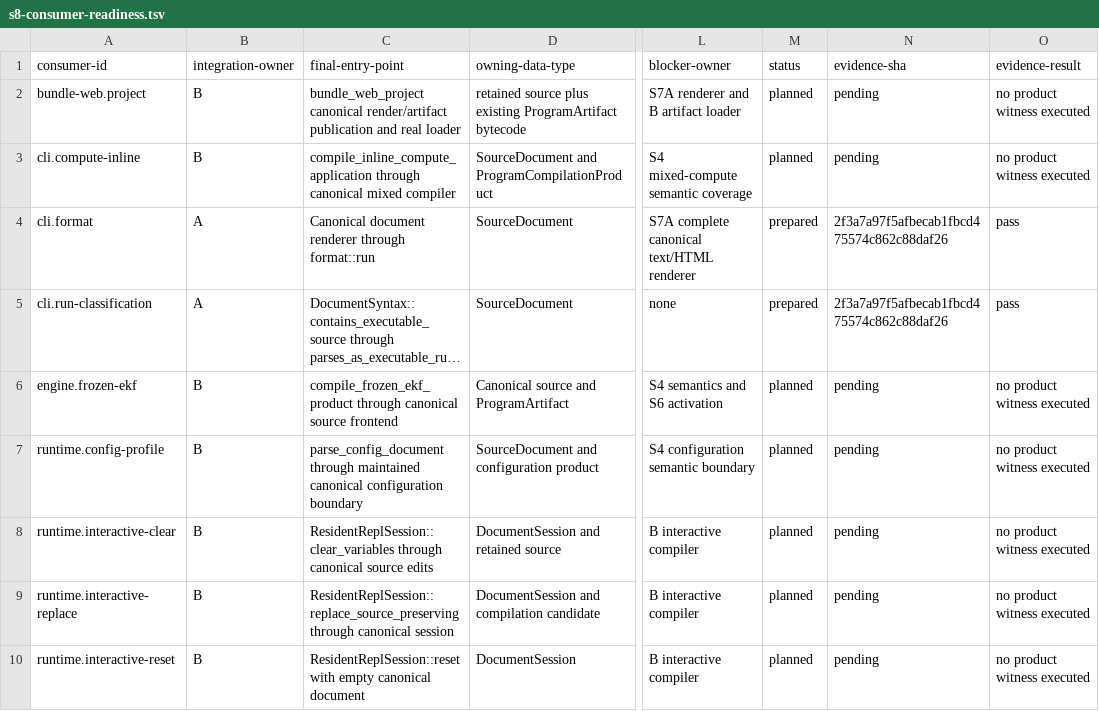
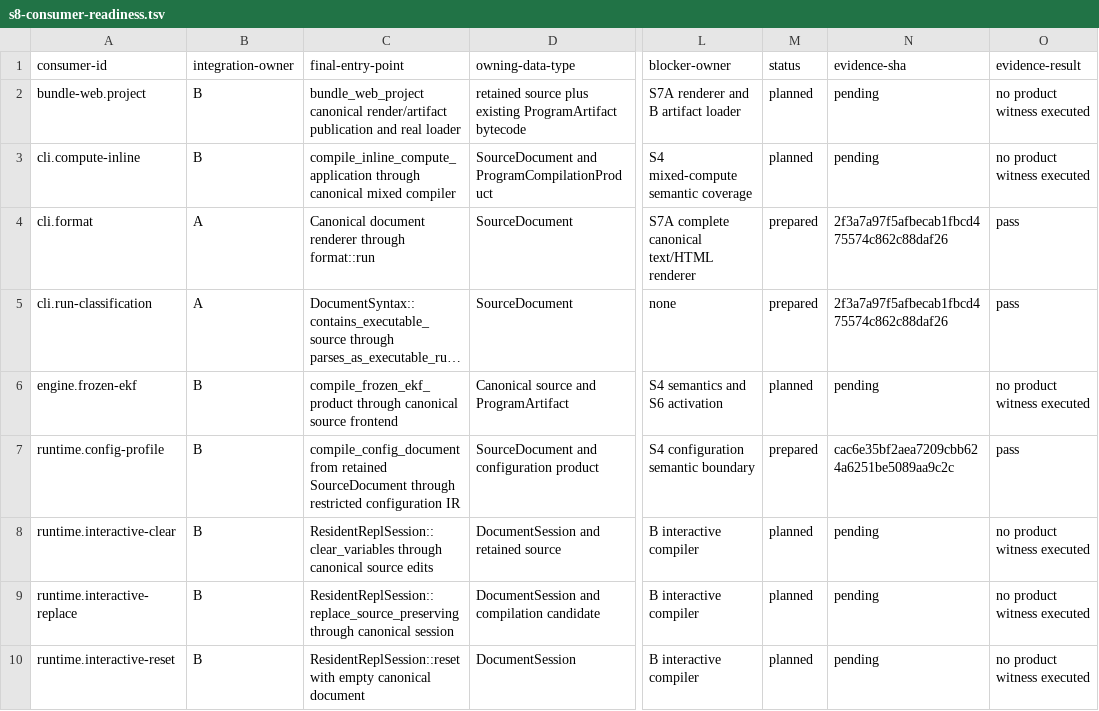
Before and after one commit to mech-lang/mech, a TSV file: docs/design/grammar-audit/s8-consumer-readiness.tsv, drawn as a sheet; only a part is shown, gaps mark what is left out; long unchanged cells end in …; the diff names each change by its address in the sheet, - before the commit and + after, or states it on an @@ line.

Commit message:
S8B: record qualified canonical configuration preparation

```diff
--- a/docs/design/grammar-audit/s8-consumer-readiness.tsv
+++ b/docs/design/grammar-audit/s8-consumer-readiness.tsv
-C7 (final-entry-point): parse_config_document through maintained canonical configuration boundary
+C7 (final-entry-point): compile_config_document from retained SourceDocument through restricted configuration IR
-M7 (status): planned
+M7 (status): prepared
-N7 (evidence-sha): pending
+N7 (evidence-sha): cac6e35bf2aea7209cbb624a6251be5089aa9c2c
-O7 (evidence-result): no product witness executed
+O7 (evidence-result): pass
```
